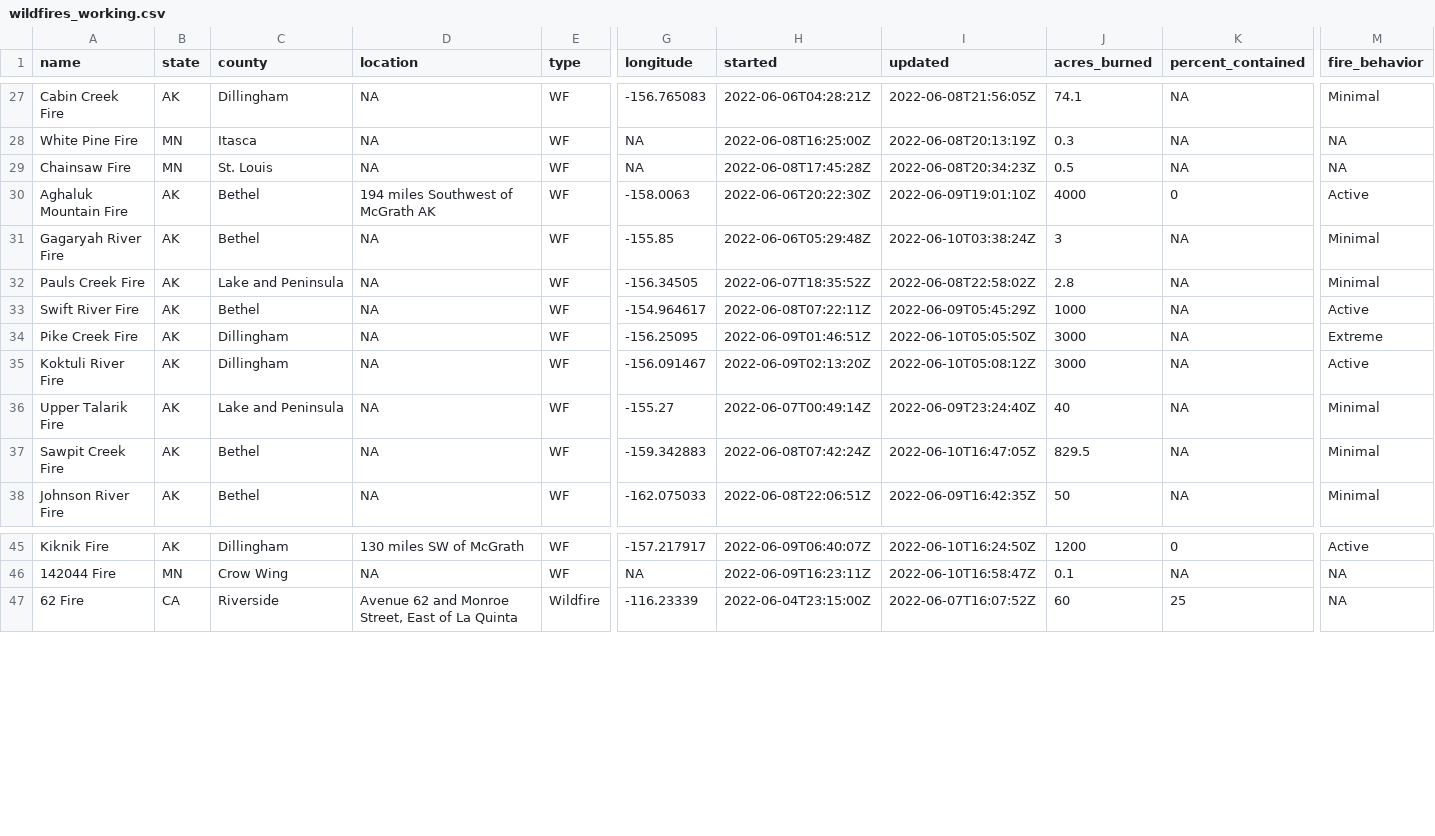
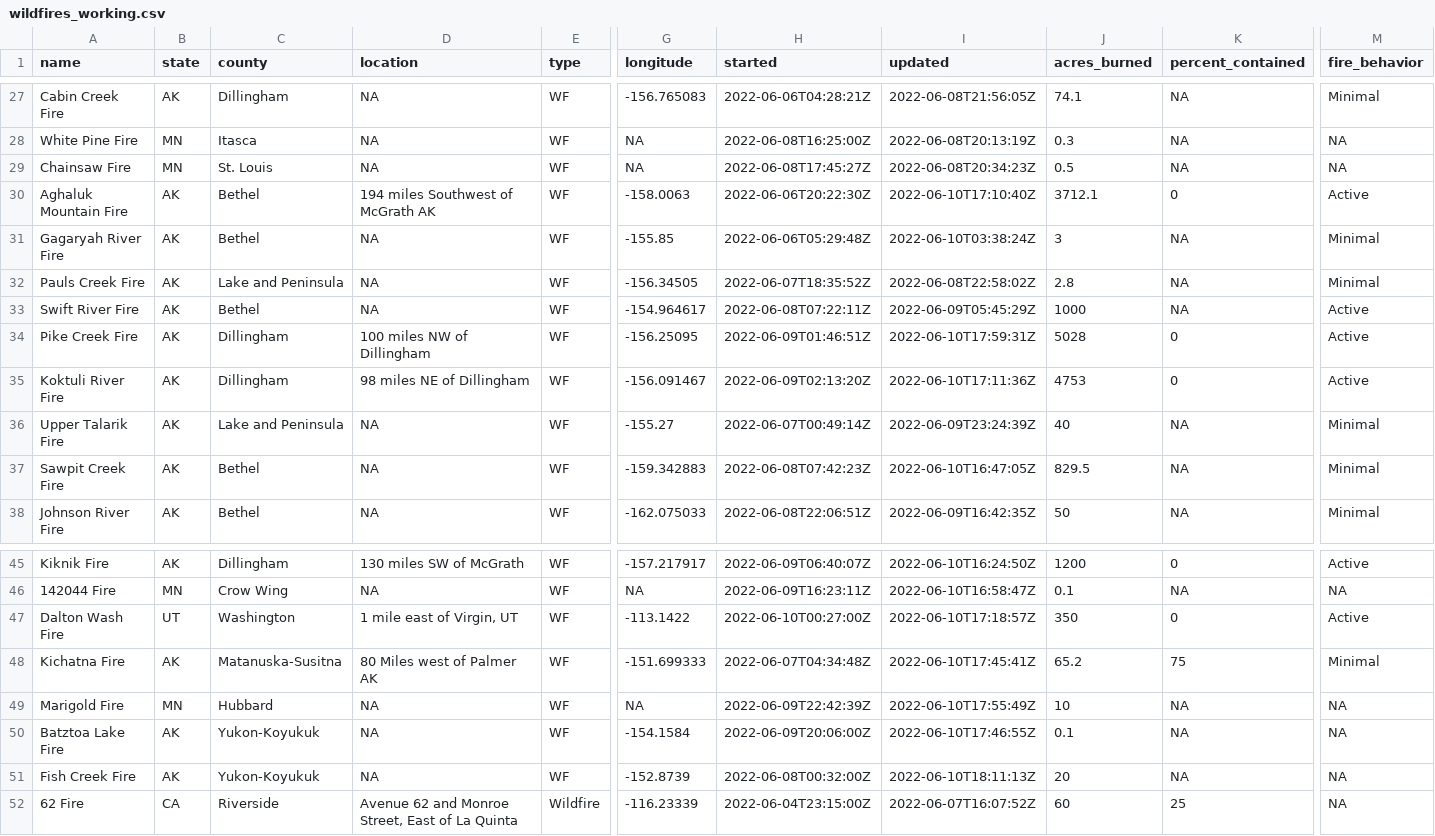
Before and after one commit to abcotvdata/wildfire_tracker, a CSV file: wildfires_working.csv, drawn as a sheet; only a part is shown, gaps mark what is left out; rows hold the shown columns only; the diff covers the shown part only; the diff names each change by its address in the sheet, - before the commit and + after, or states it on an @@ line.

```diff
--- a/wildfires_working.csv
+++ b/wildfires_working.csv
-H29 (started): 2022-06-08T17:45:28Z
+H29 (started): 2022-06-08T17:45:27Z
-I30 (updated): 2022-06-09T19:01:10Z
+I30 (updated): 2022-06-10T17:10:40Z
-J30 (acres_burned): 4000
+J30 (acres_burned): 3712.1
-D34 (location): NA
+D34 (location): 100 miles NW of Dillingham
-I34 (updated): 2022-06-10T05:05:50Z
+I34 (updated): 2022-06-10T17:59:31Z
-J34 (acres_burned): 3000
+J34 (acres_burned): 5028
-K34:K35 (percent_contained): NA
+K34:K35 (percent_contained): 0
-M34 (fire_behavior): Extreme
+M34 (fire_behavior): Active
-D35 (location): NA
+D35 (location): 98 miles NE of Dillingham
-I35 (updated): 2022-06-10T05:08:12Z
+I35 (updated): 2022-06-10T17:11:36Z
-J35 (acres_burned): 3000
+J35 (acres_burned): 4753
-I36 (updated): 2022-06-09T23:24:40Z
+I36 (updated): 2022-06-09T23:24:39Z
-H37 (started): 2022-06-08T07:42:24Z
+H37 (started): 2022-06-08T07:42:23Z
+row 47: Dalton Wash Fire | UT | Washington | 1 mile east of Virgin, UT | WF | -113.1422 | 2022-06-10T00:27:00Z | 2022-06-10T17:18:57Z | 350 | 0 | Active
+row 48: Kichatna Fire | AK | Matanuska-Susitna | 80 Miles west of Palmer AK | WF | -151.699333 | 2022-06-07T04:34:48Z | 2022-06-10T17:45:41Z | 65.2 | 75 | Minimal
+row 49: Marigold Fire | MN | Hubbard | NA | WF | NA | 2022-06-09T22:42:39Z | 2022-06-10T17:55:49Z | 10 | NA | NA
+row 50: Batztoa Lake Fire | AK | Yukon-Koyukuk | NA | WF | -154.1584 | 2022-06-09T20:06:00Z | 2022-06-10T17:46:55Z | 0.1 | NA | NA
+row 51: Fish Creek Fire | AK | Yukon-Koyukuk | NA | WF | -152.8739 | 2022-06-08T00:32:00Z | 2022-06-10T18:11:13Z | 20 | NA | NA
```
Also changed, not shown: 9 edited cells elsewhere in this file, data/hotspots_modis.csv, 5 other files.
